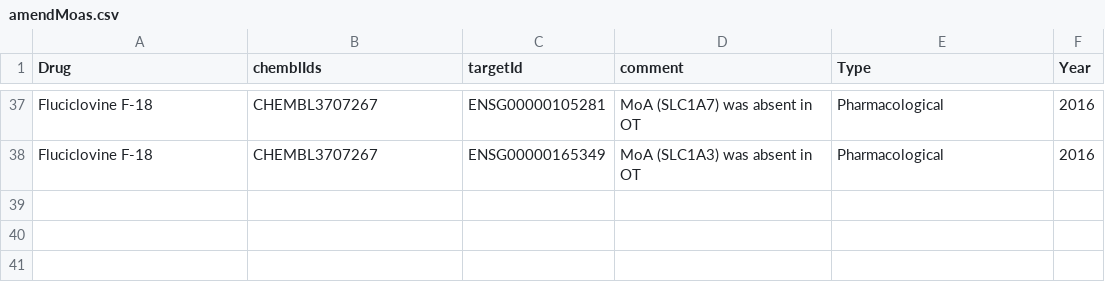
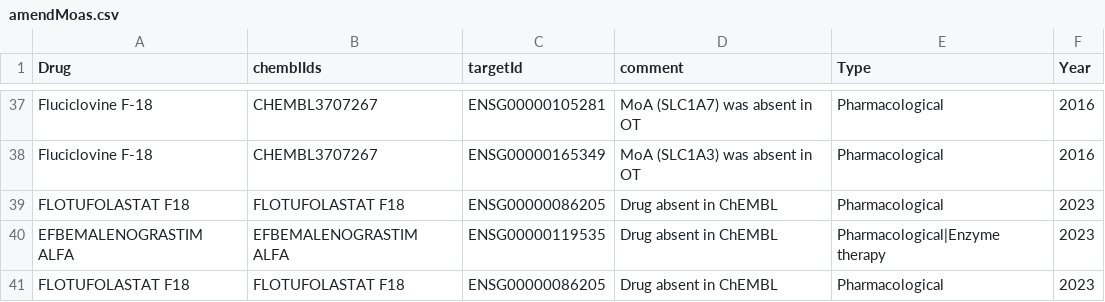
Before and after one commit to opentargets/approvalsSupport, a CSV file: data/amendMoas.csv, drawn as a sheet; only a part is shown, gaps mark what is left out.

Commit message:
amend MoAs & curated indications

```diff
--- a/data/amendMoas.csv
+++ b/data/amendMoas.csv
@@ -38 +38,4 @@ Fluciclovine F-18,CHEMBL3707267,ENSG00000105281,MoA (SLC1A7) was absent in OT,Ph
 Fluciclovine F-18,CHEMBL3707267,ENSG00000165349,MoA (SLC1A3) was absent in OT,Pharmacological,2016
+FLOTUFOLASTAT F18,FLOTUFOLASTAT F18,ENSG00000086205,Drug absent in ChEMBL,Pharmacological,2023
+EFBEMALENOGRASTIM ALFA,EFBEMALENOGRASTIM ALFA,ENSG00000119535,Drug absent in ChEMBL,Pharmacological|Enzyme therapy,2023
+FLOTUFOLASTAT F18,FLOTUFOLASTAT F18,ENSG00000086205,Drug absent in ChEMBL,Pharmacological,2023
```
Also changed, not shown: 1 other file.
